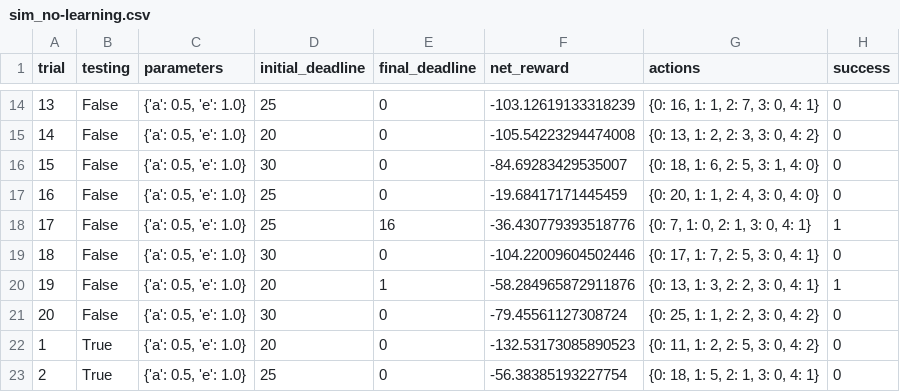
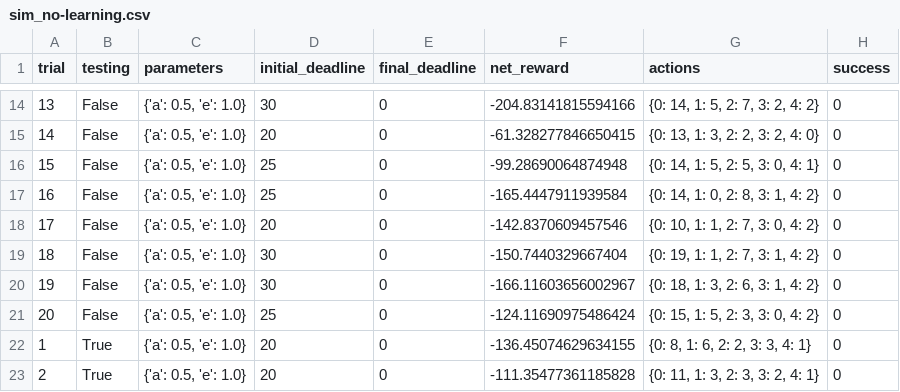
Before and after one commit to jve2kor/machine-learning-nanodegree, a CSV file: projects/smartcab/logs/sim_no-learning.csv, drawn as a sheet; only a part is shown, gaps mark what is left out; the diff covers the shown part only.

```diff
--- a/projects/smartcab/logs/sim_no-learning.csv
+++ b/projects/smartcab/logs/sim_no-learning.csv
@@ -14,10 +14,10 @@ trial,testing,parameters,initial_deadline,final_deadline,net_reward,actions,succ
-13,False,"{'a': 0.5, 'e': 1.0}",25,0,-103.12619133318239,"{0: 16, 1: 1, 2: 7, 3: 0, 4: 1}",0
-14,False,"{'a': 0.5, 'e': 1.0}",20,0,-105.54223294474008,"{0: 13, 1: 2, 2: 3, 3: 0, 4: 2}",0
-15,False,"{'a': 0.5, 'e': 1.0}",30,0,-84.69283429535007,"{0: 18, 1: 6, 2: 5, 3: 1, 4: 0}",0
-16,False,"{'a': 0.5, 'e': 1.0}",25,0,-19.68417171445459,"{0: 20, 1: 1, 2: 4, 3: 0, 4: 0}",0
-17,False,"{'a': 0.5, 'e': 1.0}",25,16,-36.430779393518776,"{0: 7, 1: 0, 2: 1, 3: 0, 4: 1}",1
-18,False,"{'a': 0.5, 'e': 1.0}",30,0,-104.22009604502446,"{0: 17, 1: 7, 2: 5, 3: 0, 4: 1}",0
-19,False,"{'a': 0.5, 'e': 1.0}",20,1,-58.284965872911876,"{0: 13, 1: 3, 2: 2, 3: 0, 4: 1}",1
-20,False,"{'a': 0.5, 'e': 1.0}",30,0,-79.45561127308724,"{0: 25, 1: 1, 2: 2, 3: 0, 4: 2}",0
-1,True,"{'a': 0.5, 'e': 1.0}",20,0,-132.53173085890523,"{0: 11, 1: 2, 2: 5, 3: 0, 4: 2}",0
-2,True,"{'a': 0.5, 'e': 1.0}",25,0,-56.38385193227754,"{0: 18, 1: 5, 2: 1, 3: 0, 4: 1}",0
+13,False,"{'a': 0.5, 'e': 1.0}",30,0,-204.83141815594166,"{0: 14, 1: 5, 2: 7, 3: 2, 4: 2}",0
+14,False,"{'a': 0.5, 'e': 1.0}",20,0,-61.328277846650415,"{0: 13, 1: 3, 2: 2, 3: 2, 4: 0}",0
+15,False,"{'a': 0.5, 'e': 1.0}",25,0,-99.28690064874948,"{0: 14, 1: 5, 2: 5, 3: 0, 4: 1}",0
+16,False,"{'a': 0.5, 'e': 1.0}",25,0,-165.4447911939584,"{0: 14, 1: 0, 2: 8, 3: 1, 4: 2}",0
+17,False,"{'a': 0.5, 'e': 1.0}",20,0,-142.8370609457546,"{0: 10, 1: 1, 2: 7, 3: 0, 4: 2}",0
+18,False,"{'a': 0.5, 'e': 1.0}",30,0,-150.7440329667404,"{0: 19, 1: 1, 2: 7, 3: 1, 4: 2}",0
+19,False,"{'a': 0.5, 'e': 1.0}",30,0,-166.11603656002967,"{0: 18, 1: 3, 2: 6, 3: 1, 4: 2}",0
+20,False,"{'a': 0.5, 'e': 1.0}",25,0,-124.11690975486424,"{0: 15, 1: 5, 2: 3, 3: 0, 4: 2}",0
+1,True,"{'a': 0.5, 'e': 1.0}",20,0,-136.45074629634155,"{0: 8, 1: 6, 2: 2, 3: 3, 4: 1}",0
+2,True,"{'a': 0.5, 'e': 1.0}",20,0,-111.35477361185828,"{0: 11, 1: 3, 2: 3, 3: 2, 4: 1}",0
```
Also changed, not shown: 58 edited cells elsewhere in this file, projects/smartcab/logs/sim_default-learning.csv, 12 other files.
